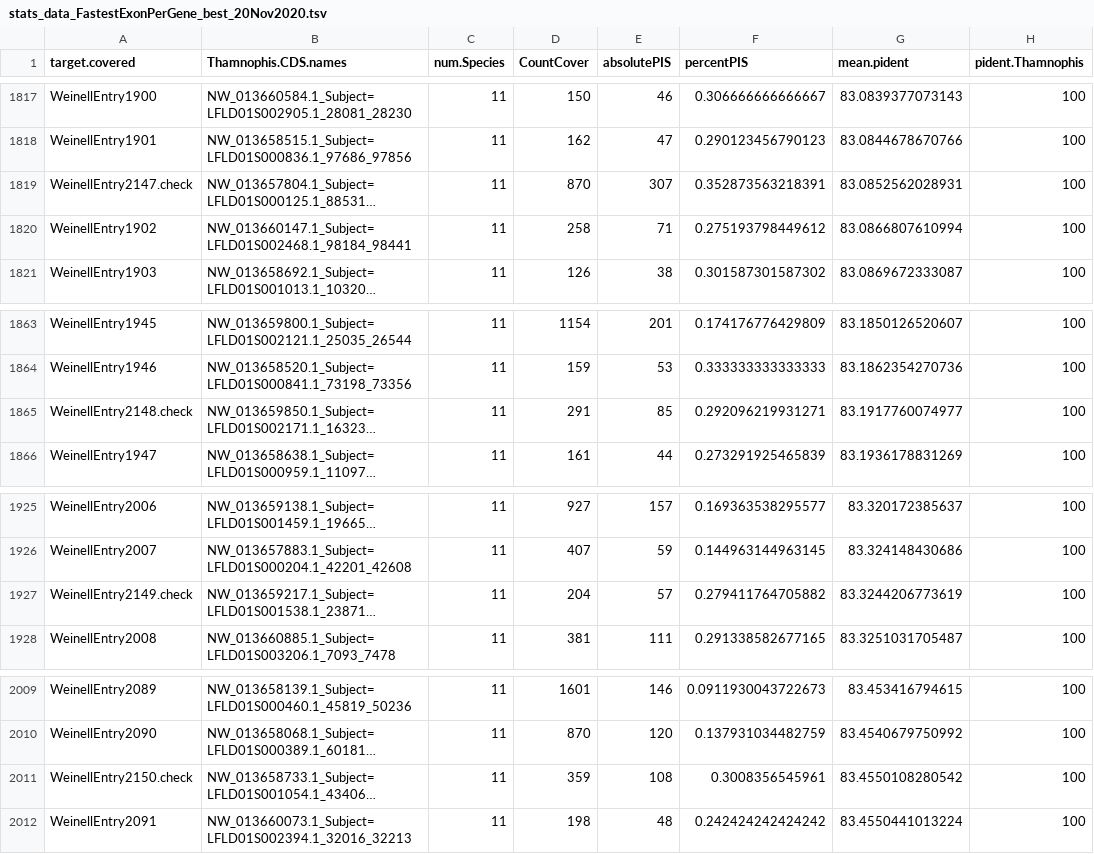
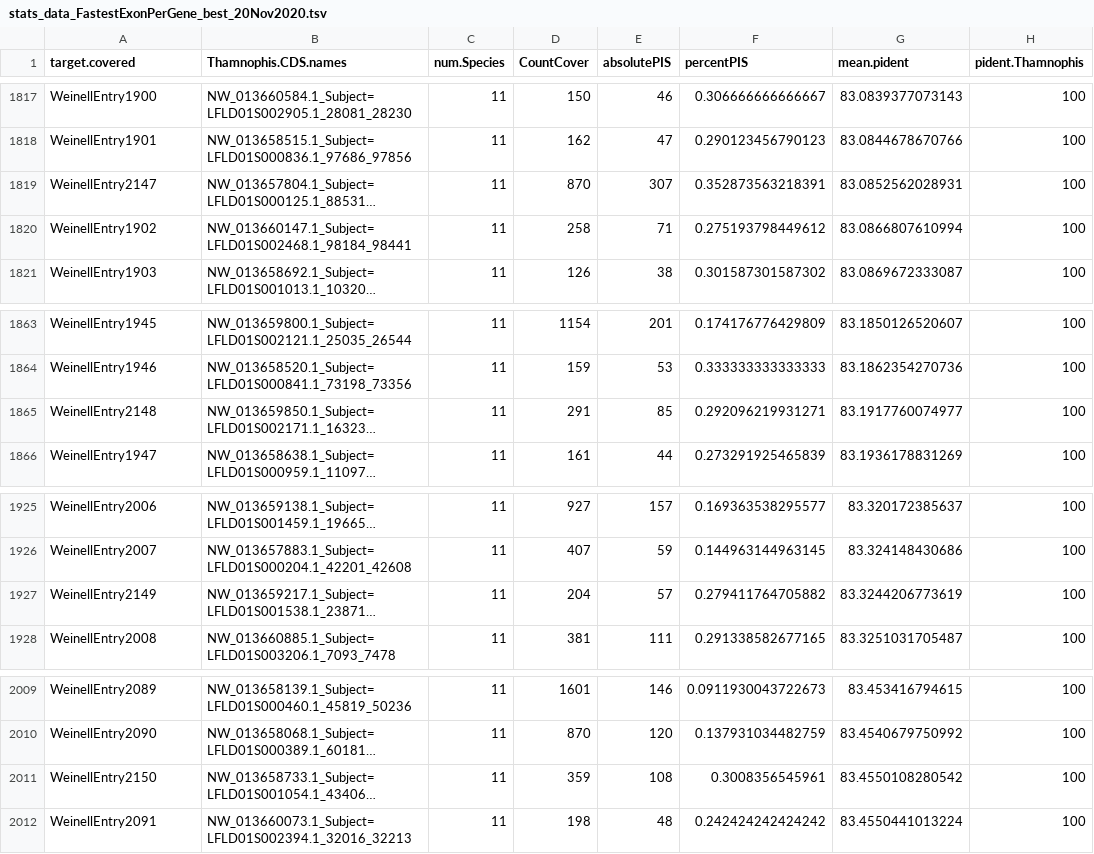
Before and after one commit to JeffWeinell/REEs, a TSV file: REEs/stats_data_FastestExonPerGene_best_20Nov2020.tsv, drawn as a sheet; only a part is shown, gaps mark what is left out; long unchanged cells end in …; the diff names each change by its address in the sheet, - before the commit and + after, or states it on an @@ line.

Commit message:
Update stats_data_FastestExonPerGene_best_20Nov2020.tsv

```diff
--- a/REEs/stats_data_FastestExonPerGene_best_20Nov2020.tsv
+++ b/REEs/stats_data_FastestExonPerGene_best_20Nov2020.tsv
-A1819 (target.covered): WeinellEntry2147.check
+A1819 (target.covered): WeinellEntry2147
-A1865 (target.covered): WeinellEntry2148.check
+A1865 (target.covered): WeinellEntry2148
-A1927 (target.covered): WeinellEntry2149.check
+A1927 (target.covered): WeinellEntry2149
-A2011 (target.covered): WeinellEntry2150.check
+A2011 (target.covered): WeinellEntry2150
```
